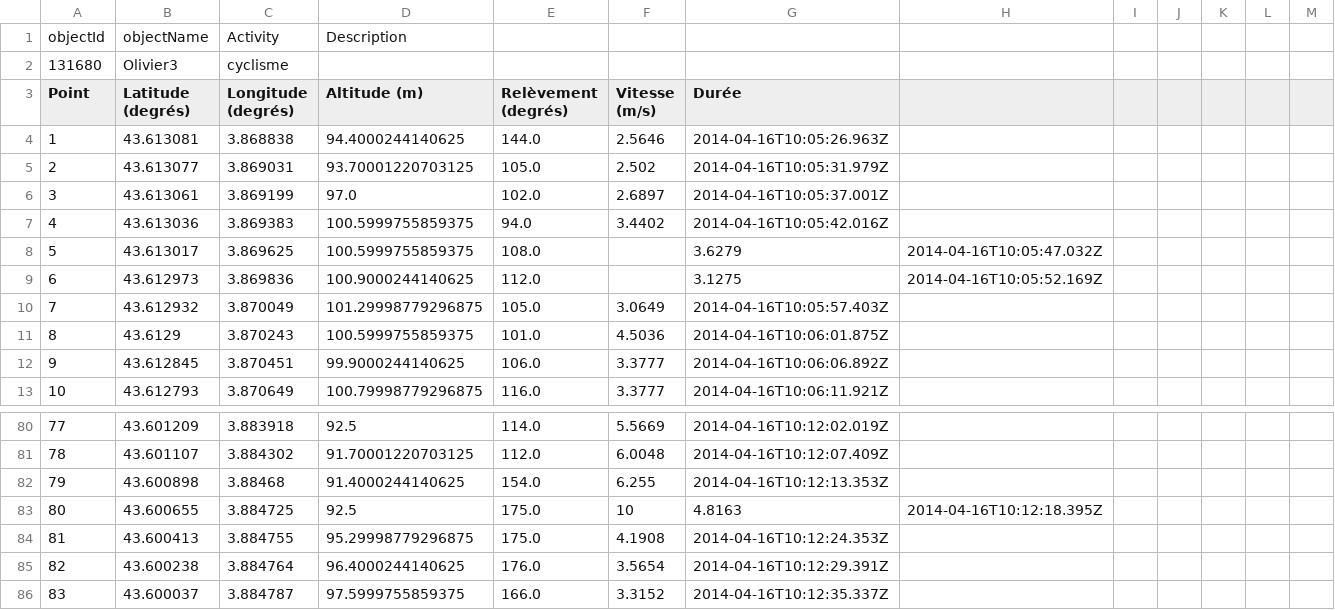
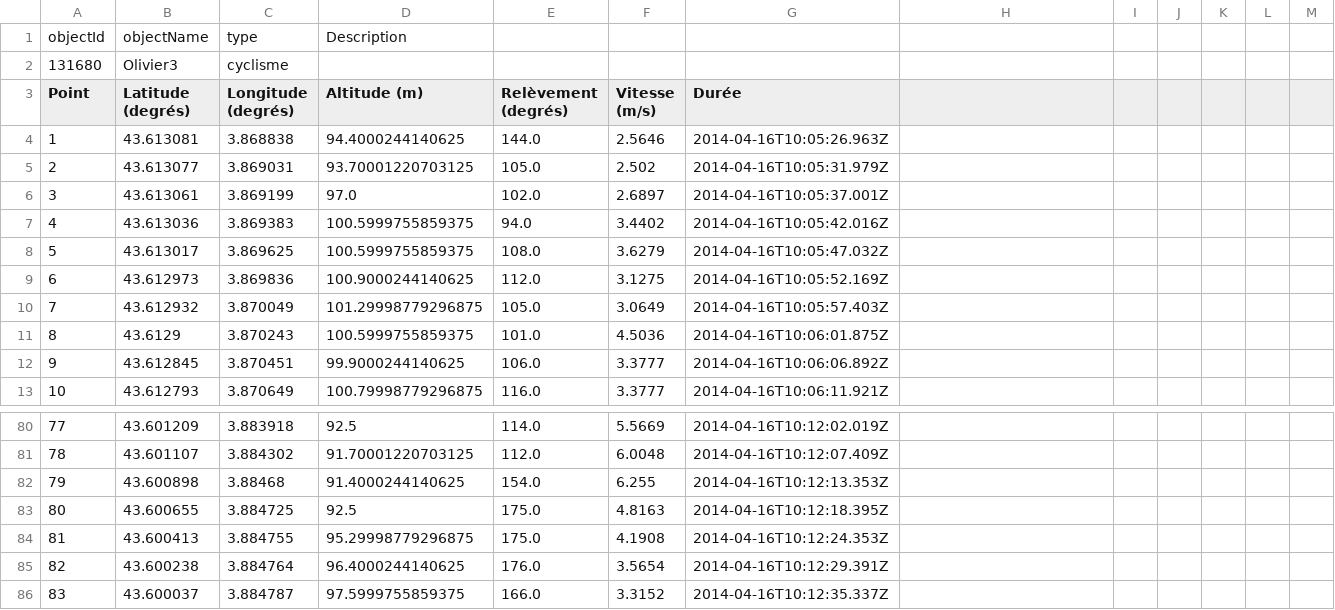
Before and after one commit to MojdehSM/TDBstore, a CSV file: ressources/Olivier3.csv, drawn as a sheet; only a part is shown, gaps mark what is left out.

```diff
--- a/ressources/Olivier3.csv
+++ b/ressources/Olivier3.csv
@@ -1,2 +1,2 @@
-"objectId","objectName","Activity","Description"
+"objectId","objectName","type","Description"
 "131680","Olivier3","cyclisme",""
@@ -7,4 +7,4 @@
 "4","43.613036","3.869383","100.5999755859375","94.0","3.4402","2014-04-16T10:05:42.016Z"
-"5","43.613017","3.869625","100.5999755859375","108.0",,"3.6279","2014-04-16T10:05:47.032Z"
-"6","43.612973","3.869836","100.9000244140625","112.0",,"3.1275","2014-04-16T10:05:52.169Z"
+"5","43.613017","3.869625","100.5999755859375","108.0","3.6279","2014-04-16T10:05:47.032Z"
+"6","43.612973","3.869836","100.9000244140625","112.0","3.1275","2014-04-16T10:05:52.169Z"
 "7","43.612932","3.870049","101.29998779296875","105.0","3.0649","2014-04-16T10:05:57.403Z"
@@ -82,3 +82,3 @@
 "79","43.600898","3.88468","91.4000244140625","154.0","6.255","2014-04-16T10:12:13.353Z"
-"80","43.600655","3.884725","92.5","175.0","10","4.8163","2014-04-16T10:12:18.395Z"
+"80","43.600655","3.884725","92.5","175.0","4.8163","2014-04-16T10:12:18.395Z"
 "81","43.600413","3.884755","95.29998779296875","175.0","4.1908","2014-04-16T10:12:24.353Z"
```
Also changed, not shown: ressources/Christophe2.csv, ressources/Christophe5.csv, 24 other files.
